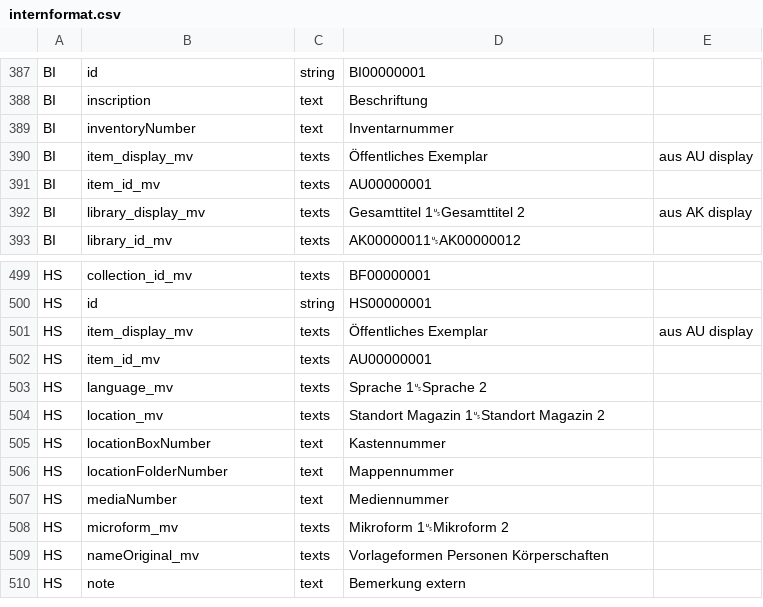
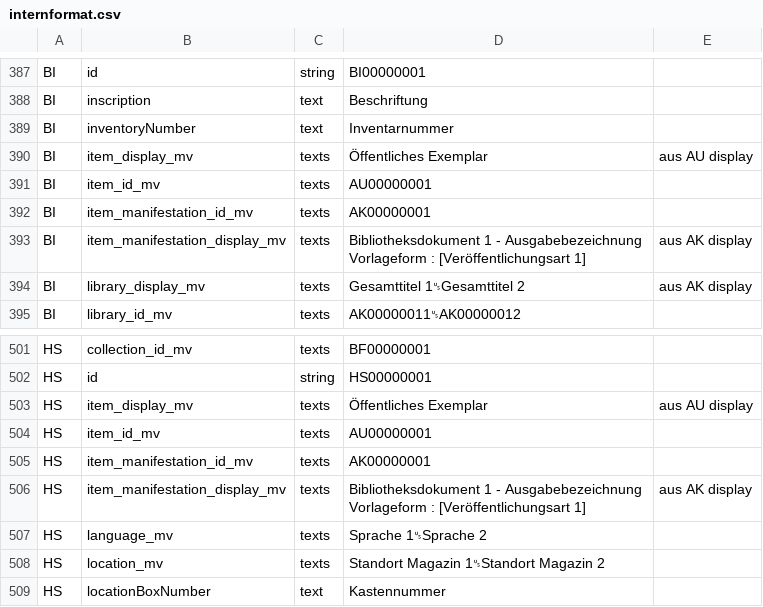
Before and after one commit to dla-marbach/dla-opac-transform, a CSV file: docs/internformat.csv, drawn as a sheet; only a part is shown, gaps mark what is left out; the shorter side is filled out with more unchanged rows; the diff names each change by its address in the sheet, - before the commit and + after, or states it on an @@ line.

Commit message:
BI HS item_manifestation_id_mv und item_manifestation_display_mv

```diff
--- a/docs/internformat.csv
+++ b/docs/internformat.csv
+row 392: BI | item_manifestation_id_mv | texts | AK00000001
+row 393: BI | item_manifestation_display_mv | texts | Bibliotheksdokument 1 - Ausgabebezeichnung Vorlageform : [Veröffentlichungsart 1] | aus AK display
+row 505: HS | item_manifestation_id_mv | texts | AK00000001
+row 506: HS | item_manifestation_display_mv | texts | Bibliotheksdokument 1 - Ausgabebezeichnung Vorlageform : [Veröffentlichungsart 1] | aus AK display
```
Also changed, not shown: example/output/bi.csv, example/output/hs.csv, 10 other files.
